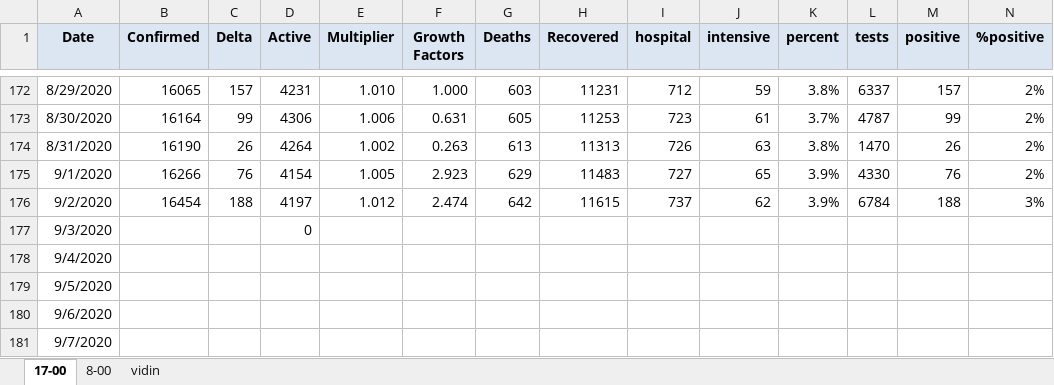
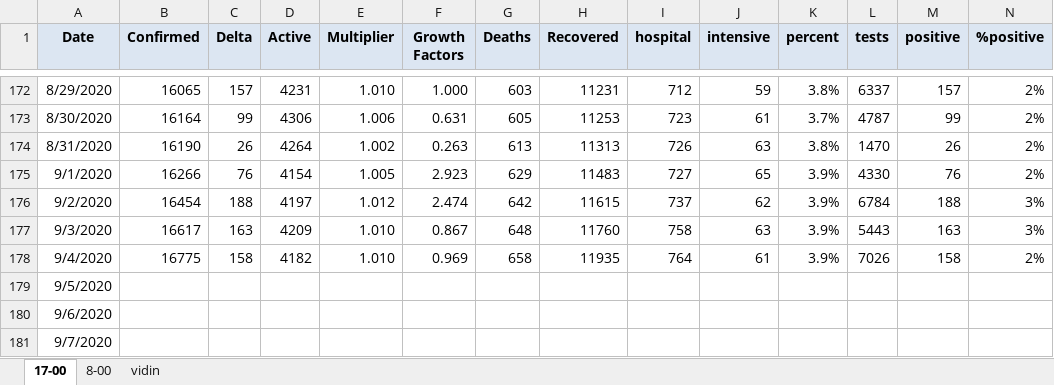
Before and after one commit to nosorrow/covid-19-bulgaria, an Excel workbook: covid-19.xlsx, sheet 17-00, drawn as a sheet; only a part is shown, gaps mark what is left out; values as stored, in another font and other column widths than the file's, no borders; conditional formats not drawn; the diff names each change by its address in the sheet, - before the commit and + after, or states it on an @@ line.

```diff
--- a/covid-19.xlsx (sheet 17-00)
+++ b/covid-19.xlsx (sheet 17-00)
-B177 (Confirmed): (empty)
+B177 (Confirmed): 16617
-C177 (Delta): (empty)
+C177 (Delta): 163
-D177 (Active): 0
+D177 (Active): 4209
-E177:E178 (Multiplier): (empty)
+E177:E178 (Multiplier): 1.010
-F177 (Growth Factors): (empty)
+F177 (Growth Factors): 0.867
-G177 (Deaths): (empty)
+G177 (Deaths): 648
-H177 (Recovered): (empty)
+H177 (Recovered): 11760
-I177 (hospital): (empty)
+I177 (hospital): 758
-J177 (intensive): (empty)
+J177 (intensive): 63
-K177:K178 (percent): (empty)
+K177:K178 (percent): 3.9%
-L177 (tests): (empty)
+L177 (tests): 5443
-M177 (positive): (empty)
+M177 (positive): 163
-N177 (%positive): (empty)
+N177 (%positive): 3%
-B178 (Confirmed): (empty)
+B178 (Confirmed): 16775
-C178 (Delta): (empty)
+C178 (Delta): 158
-D178 (Active): (empty)
+D178 (Active): 4182
-F178 (Growth Factors): (empty)
+F178 (Growth Factors): 0.969
-G178 (Deaths): (empty)
+G178 (Deaths): 658
-H178 (Recovered): (empty)
+H178 (Recovered): 11935
-I178 (hospital): (empty)
+I178 (hospital): 764
-J178 (intensive): (empty)
+J178 (intensive): 61
-L178 (tests): (empty)
+L178 (tests): 7026
-M178 (positive): (empty)
+M178 (positive): 158
-N178 (%positive): (empty)
+N178 (%positive): 2%
```
Also changed, not shown: 3 other files.
